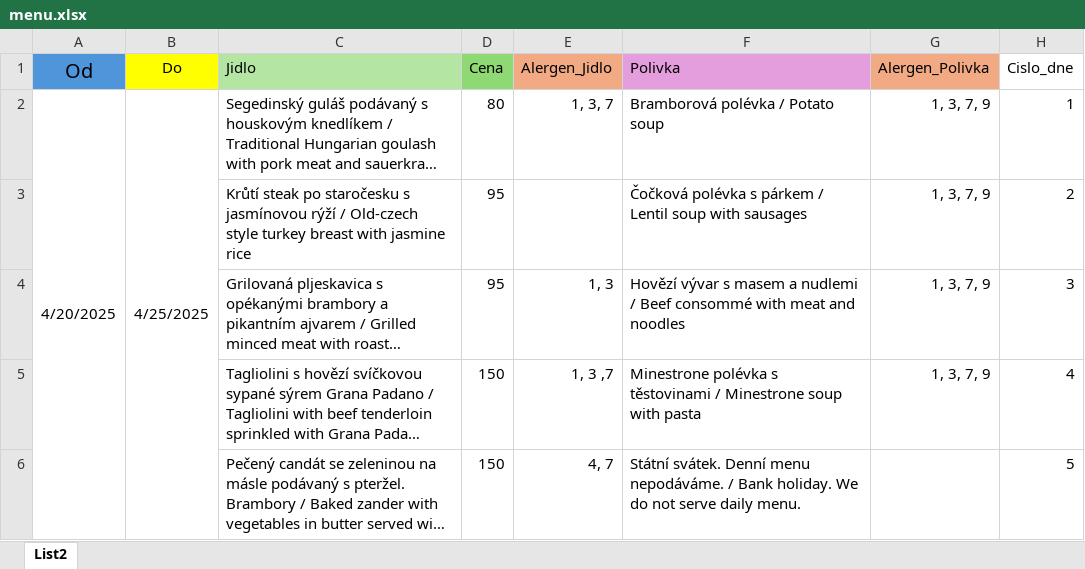
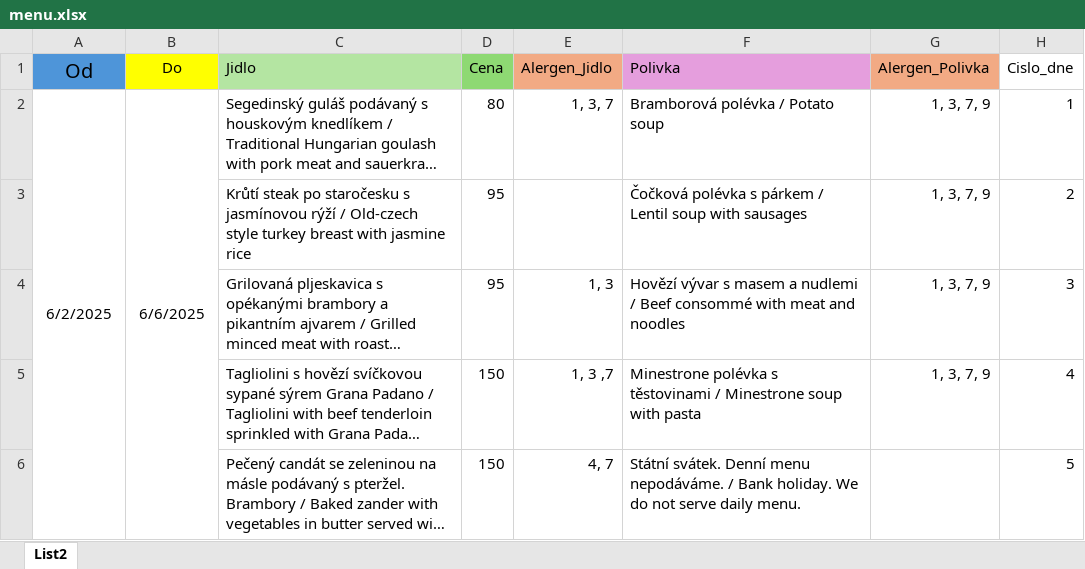
Before and after one commit to net0045/vista, an Excel workbook: vista-app/public/menu.xlsx, sheet List2, drawn as a sheet; long unchanged cells end in …; values as stored, in another font and other column widths than the file's, no borders; the diff names each change by its address in the sheet, - before the commit and + after, or states it on an @@ line.

```diff
--- a/vista-app/public/menu.xlsx (sheet List2)
+++ b/vista-app/public/menu.xlsx (sheet List2)
-A2 (Od): 4/20/2025
+A2 (Od): 6/2/2025
-B2 (Do): 4/25/2025
+B2 (Do): 6/6/2025
```
Also changed, not shown: 7 other files.
